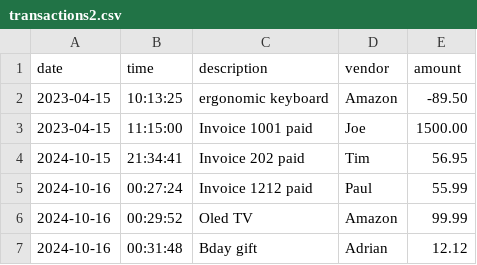
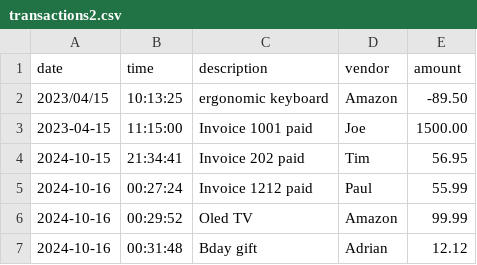
Before and after one commit to asanmiguel12/Accounting_Ledger, a CSV file: transactions2.csv, drawn as a sheet.

```diff
--- a/transactions2.csv
+++ b/transactions2.csv
@@ -1,3 +1,3 @@
 date|time|description|vendor|amount
-2023-04-15|10:13:25|ergonomic keyboard|Amazon|-89.50
+2023/04/15|10:13:25|ergonomic keyboard|Amazon|-89.50
 2023-04-15|11:15:00|Invoice 1001 paid|Joe|1500.00
```
